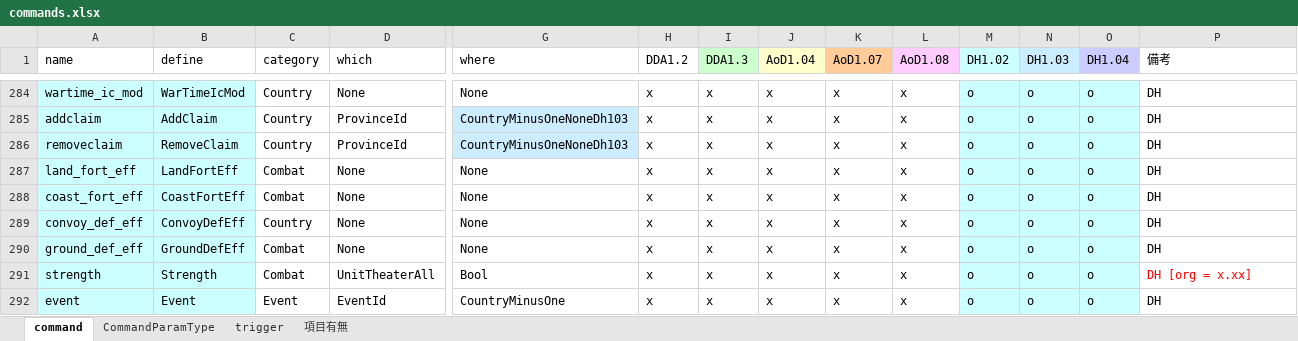
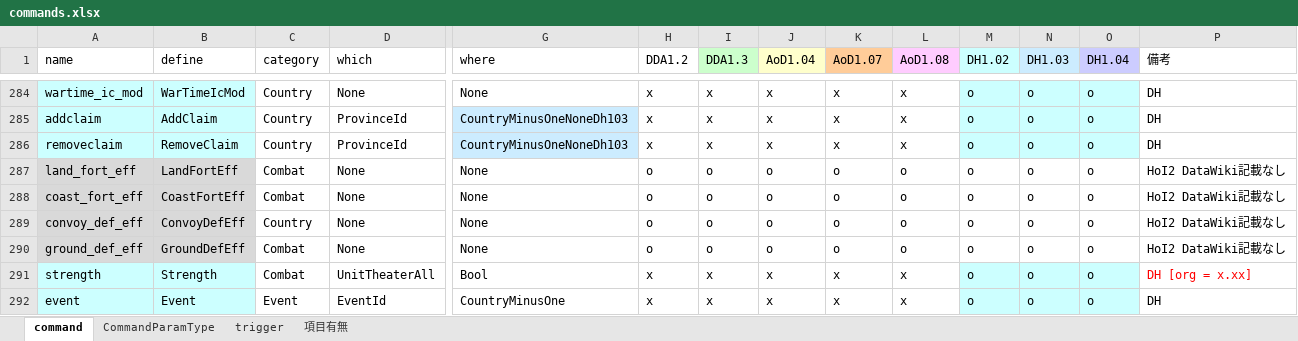
Before and after one commit to nkodama/HoI2Editor, an Excel workbook: HoI2Editor/Documents/Design/commands.xlsx, sheet command, drawn as a sheet; only a part is shown, gaps mark what is left out; values as stored, in another font and other column widths than the file's, no borders; the diff names each change by its address in the sheet, - before the commit and + after, or states it on an @@ line.

```diff
--- a/HoI2Editor/Documents/Design/commands.xlsx (sheet command)
+++ b/HoI2Editor/Documents/Design/commands.xlsx (sheet command)
-A287:B290 fill: #CCFFFF
+A287:B290 fill: #D9D9D9
-H287:H290 (DDA1.2): x
+H287:H290 (DDA1.2): o
-I287:I290 (DDA1.3): x
+I287:I290 (DDA1.3): o
-J287:J290 (AoD1.04): x
+J287:J290 (AoD1.04): o
-K287:K290 (AoD1.07): x
+K287:K290 (AoD1.07): o
-L287:L290 (AoD1.08): x
+L287:L290 (AoD1.08): o
-M287:O290 fill: #CCFFFF
+M287:O290 fill: none
-P287:P290 (備考): DH
+P287:P290 (備考): HoI2 DataWiki記載なし
```
Also changed, not shown: 1 other file.
